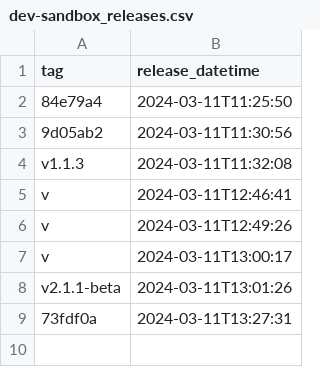
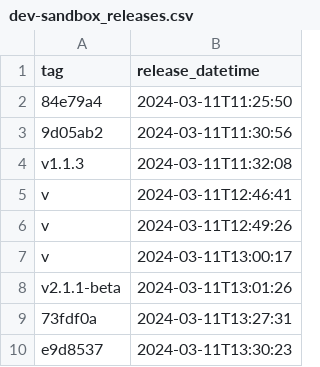
Before and after one commit to antxxxx/pipeline_experiment, a CSV file: _data/dev-sandbox_releases.csv, drawn as a sheet; the diff names each change by its address in the sheet, - before the commit and + after, or states it on an @@ line.

```diff
--- a/_data/dev-sandbox_releases.csv
+++ b/_data/dev-sandbox_releases.csv
+row 10: e9d8537 | 2024-03-11T13:30:23
```
Also changed, not shown: 1 other file.
